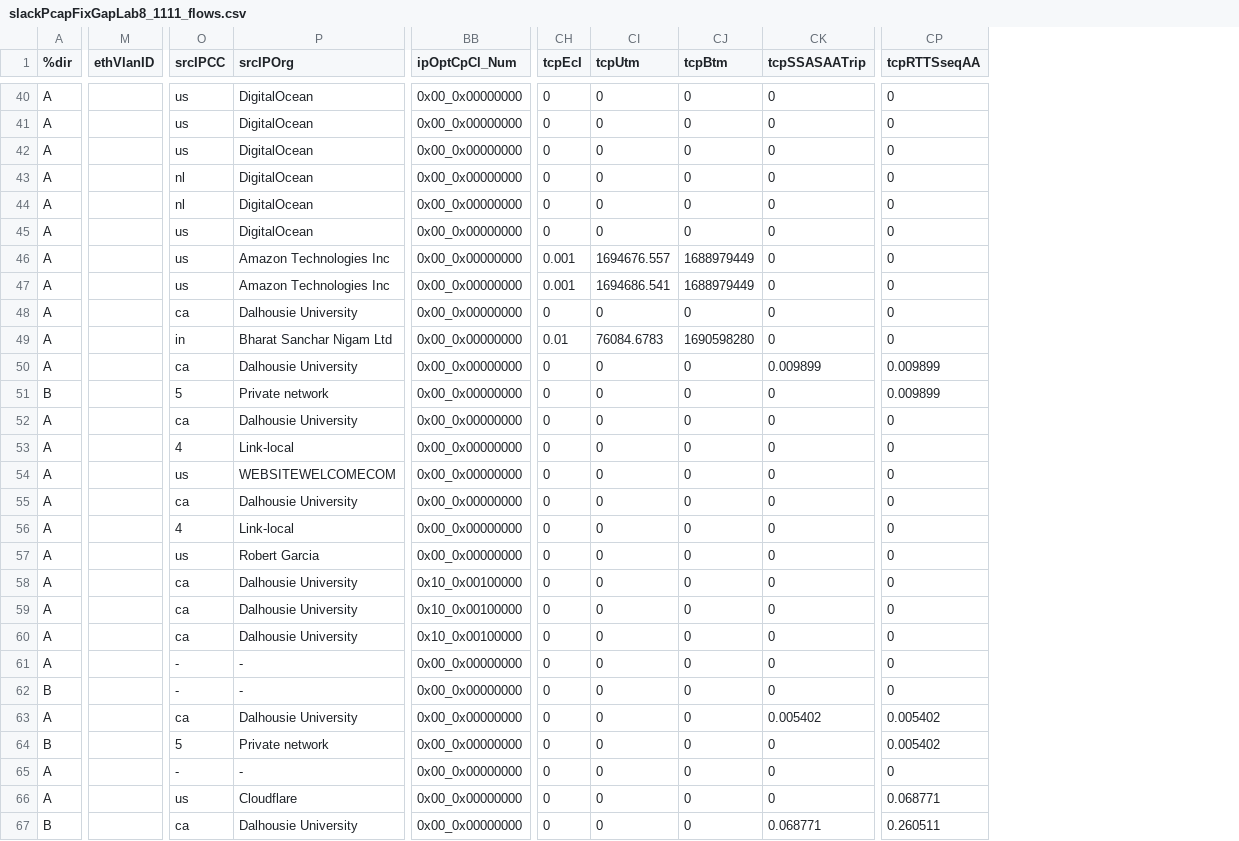
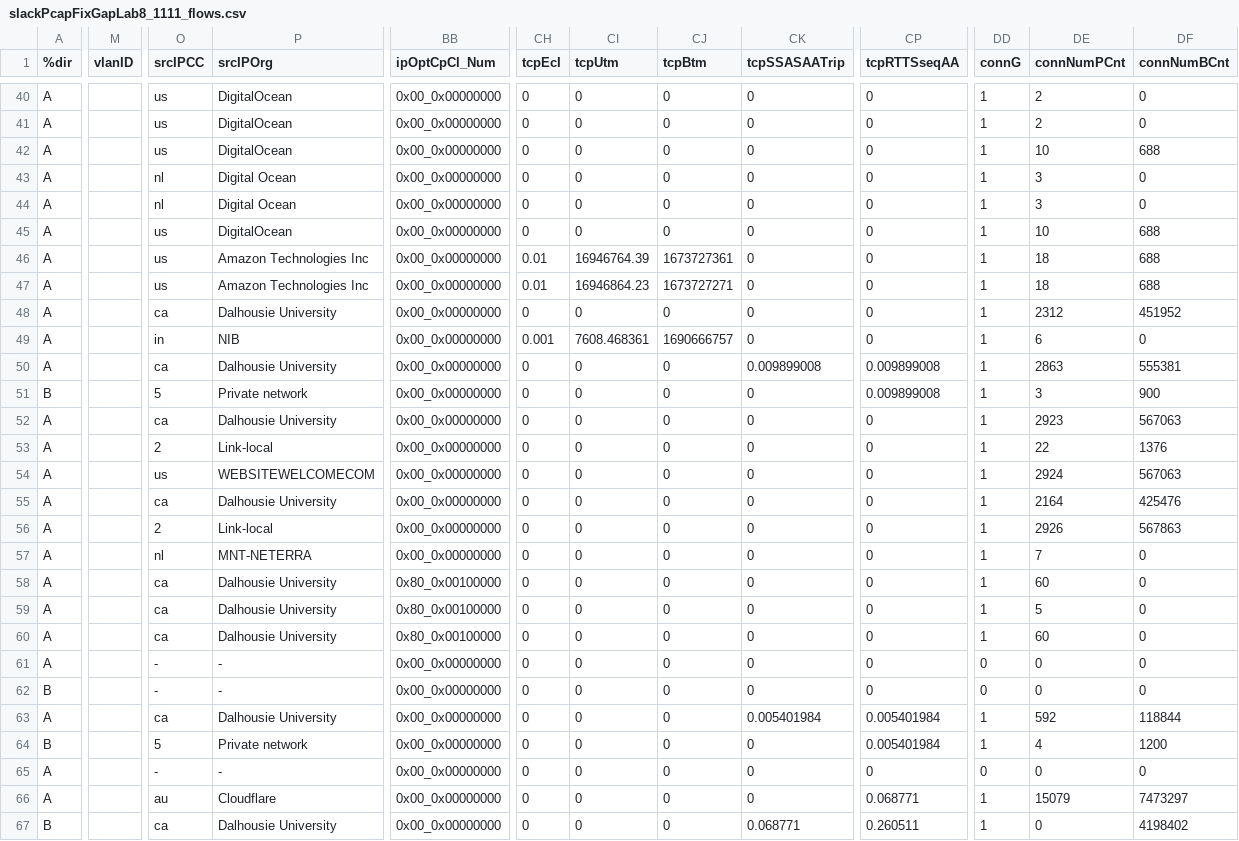
Before and after one commit to Skaum103/USRA23, a CSV file: R/t2/slack/1.1.1.1/lab/slackPcapFixGapLab8_1111_flows.csv, drawn as a sheet; only a part is shown, gaps mark what is left out; removed rows and columns are numbered as before the commit, all else as after; the diff covers the shown part only; the diff names each change by its address in the sheet, - before the commit and + after, or states it on an @@ line.

```diff
--- a/R/t2/slack/1.1.1.1/lab/slackPcapFixGapLab8_1111_flows.csv
+++ b/R/t2/slack/1.1.1.1/lab/slackPcapFixGapLab8_1111_flows.csv
-column M (ethVlanID), empty
+column M (vlanID), empty
+column DD (connG), rows 40-67: 1 | 1 | 1 | 1 | 1 | 1 | 1 | 1 | 1 | 1 | 1 | 1 | 1 | 1 | 1 | 1 | 1 | 1 | 1 | 1 | 1 | 0 | 0 | 1 | 1 | 0 | 1 | 1
+column DE (connNumPCnt), rows 40-67: 2 | 2 | 10 | 3 | 3 | 10 | 18 | 18 | 2312 | 6 | 2863 | 3 | 2923 | 22 | 2924 | 2164 | 2926 | 7 | 60 | 5 | 60 | 0 | 0 | 592 | 4 | 0 | 15079 | 0
+column DF (connNumBCnt), rows 40-67: 0 | 0 | 688 | 0 | 0 | 688 | 688 | 688 | 451952 | 0 | 555381 | 900 | 567063 | 1376 | 567063 | 425476 | 567863 | 0 | 0 | 0 | 0 | 0 | 0 | 118844 | 1200 | 0 | 7473297 | 4198402
-P43:P44 (srcIPOrg): DigitalOcean
+P43:P44 (srcIPOrg): Digital Ocean
-CH46:CH47 (tcpEcI): 0.001
+CH46:CH47 (tcpEcI): 0.01
-CI46 (tcpUtm): 1694676.557
+CI46 (tcpUtm): 16946764.39
-CJ46 (tcpBtm): 1688979449
+CJ46 (tcpBtm): 1673727361
-CI47 (tcpUtm): 1694686.541
+CI47 (tcpUtm): 16946864.23
-CJ47 (tcpBtm): 1688979449
+CJ47 (tcpBtm): 1673727271
-P49 (srcIPOrg): Bharat Sanchar Nigam Ltd
+P49 (srcIPOrg): NIB
-CH49 (tcpEcI): 0.01
+CH49 (tcpEcI): 0.001
-CI49 (tcpUtm): 76084.6783
+CI49 (tcpUtm): 7608.468361
-CJ49 (tcpBtm): 1690598280
+CJ49 (tcpBtm): 1690666757
-CK50 (tcpSSASAATrip): 0.009899
+CK50 (tcpSSASAATrip): 0.009899008
-CP50:CP51 (tcpRTTSseqAA): 0.009899
+CP50:CP51 (tcpRTTSseqAA): 0.009899008
-O53 (srcIPCC): 4
+O53 (srcIPCC): 2
-O56 (srcIPCC): 4
+O56 (srcIPCC): 2
-O57 (srcIPCC): us
+O57 (srcIPCC): nl
-P57 (srcIPOrg): Robert Garcia
+P57 (srcIPOrg): MNT-NETERRA
-BB58:BB60 (ipOptCpCl_Num): 0x10_0x00100000
+BB58:BB60 (ipOptCpCl_Num): 0x80_0x00100000
-CK63 (tcpSSASAATrip): 0.005402
+CK63 (tcpSSASAATrip): 0.005401984
-CP63:CP64 (tcpRTTSseqAA): 0.005402
+CP63:CP64 (tcpRTTSseqAA): 0.005401984
-O66 (srcIPCC): us
+O66 (srcIPCC): au
```
Also changed, not shown: 42 edited cells elsewhere in this file, R/t2/slack/1.1.1.1/lab/slackPcapFixGapLab10_1111_flows.csv, R/t2/slack/1.1.1.1/lab/slackPcapFixGapLab1_1111_flows.csv, 13 other files.
